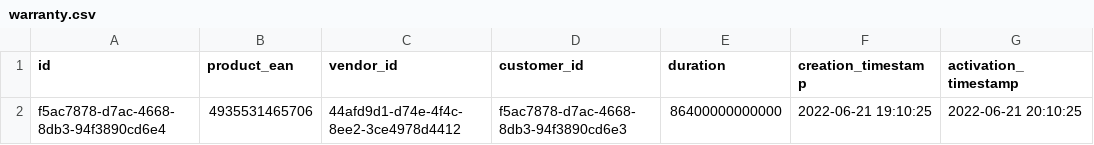
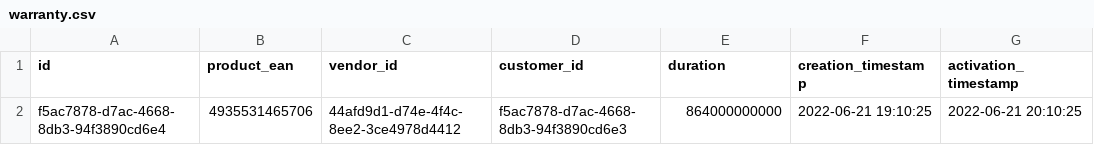
Before and after one commit to WA2-G19/TicketManagementSystem, a CSV file: database/warranty.csv, drawn as a sheet.

Commit message:
fix: GET /API/warranty for Customer and Vendor

```diff
--- a/database/warranty.csv
+++ b/database/warranty.csv
@@ -1,2 +1,2 @@
 id,product_ean,vendor_id,customer_id,duration,creation_timestamp,activation_timestamp
-f5ac7878-d7ac-4668-8db3-94f3890cd6e4,4935531465706,44afd9d1-d74e-4f4c-8ee2-3ce4978d4412,f5ac7878-d7ac-4668-8db3-94f3890cd6e3,86400000000000,2022-06-21 19:10:25,2022-06-21 20:10:25
+f5ac7878-d7ac-4668-8db3-94f3890cd6e4,4935531465706,44afd9d1-d74e-4f4c-8ee2-3ce4978d4412,f5ac7878-d7ac-4668-8db3-94f3890cd6e3,864000000000,2022-06-21 19:10:25,2022-06-21 20:10:25
```
Also changed, not shown: 14 other files.
